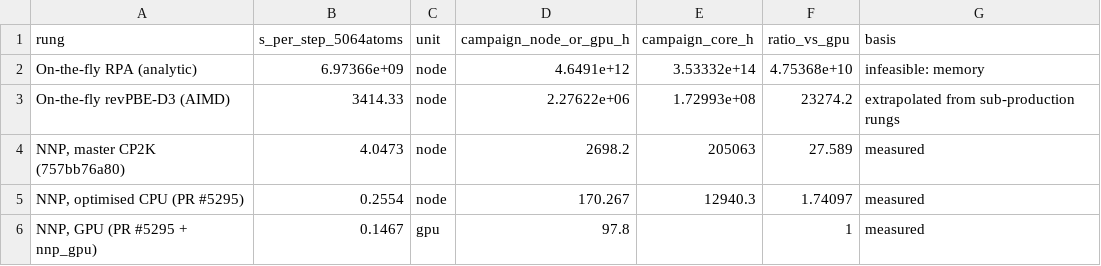
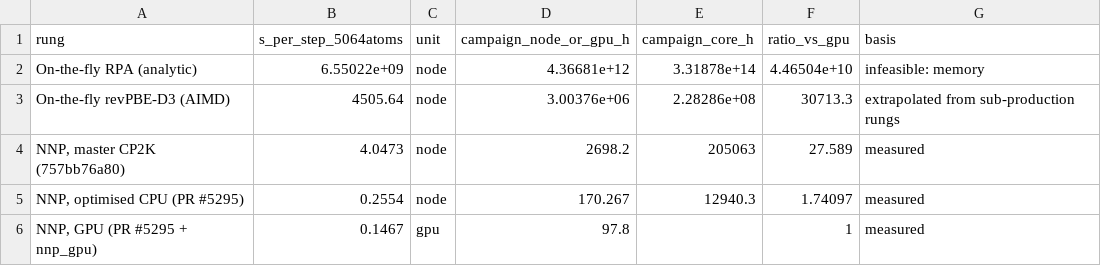
Before and after one commit to ClaudioRMalvino/cp2k-benchmarks, a CSV file: results/dft_cost/dft_cost_summary.csv, drawn as a sheet.

```diff
--- a/results/dft_cost/dft_cost_summary.csv
+++ b/results/dft_cost/dft_cost_summary.csv
@@ -1,4 +1,4 @@
 rung,s_per_step_5064atoms,unit,campaign_node_or_gpu_h,campaign_core_h,ratio_vs_gpu,basis
-On-the-fly RPA (analytic),6.97366e+09,node,4.6491e+12,3.53332e+14,4.75368e+10,infeasible: memory
-On-the-fly revPBE-D3 (AIMD),3414.33,node,2.27622e+06,1.72993e+08,23274.2,extrapolated from sub-production rungs
+On-the-fly RPA (analytic),6.55022e+09,node,4.36681e+12,3.31878e+14,4.46504e+10,infeasible: memory
+On-the-fly revPBE-D3 (AIMD),4505.64,node,3.00376e+06,2.28286e+08,30713.3,extrapolated from sub-production rungs
 "NNP, master CP2K (757bb76a80)",4.0473,node,2698.2,205063,27.589,measured
```
Also changed, not shown: results/dft_cost/dft_ladder_timings.csv, 1 other file.
